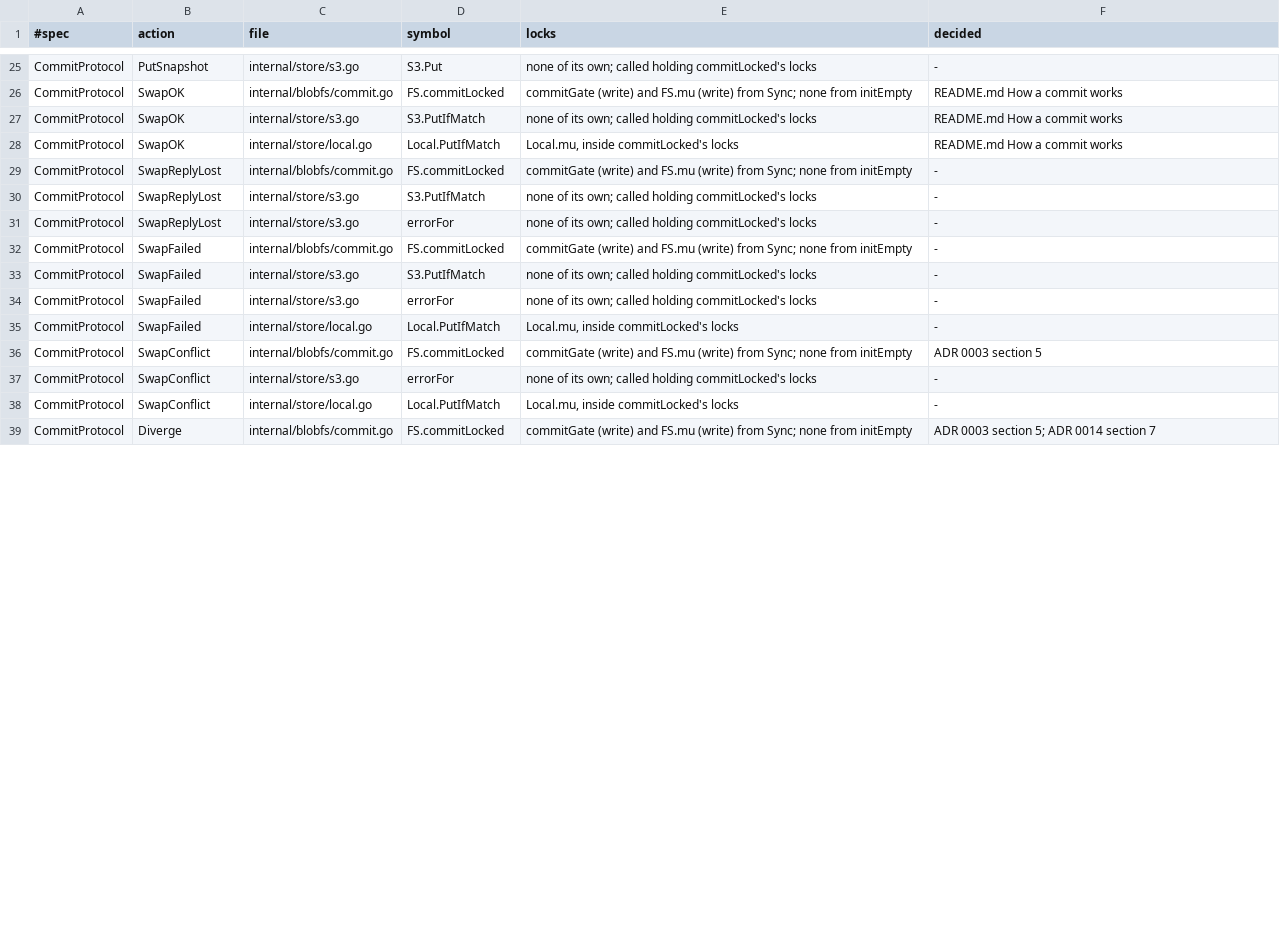
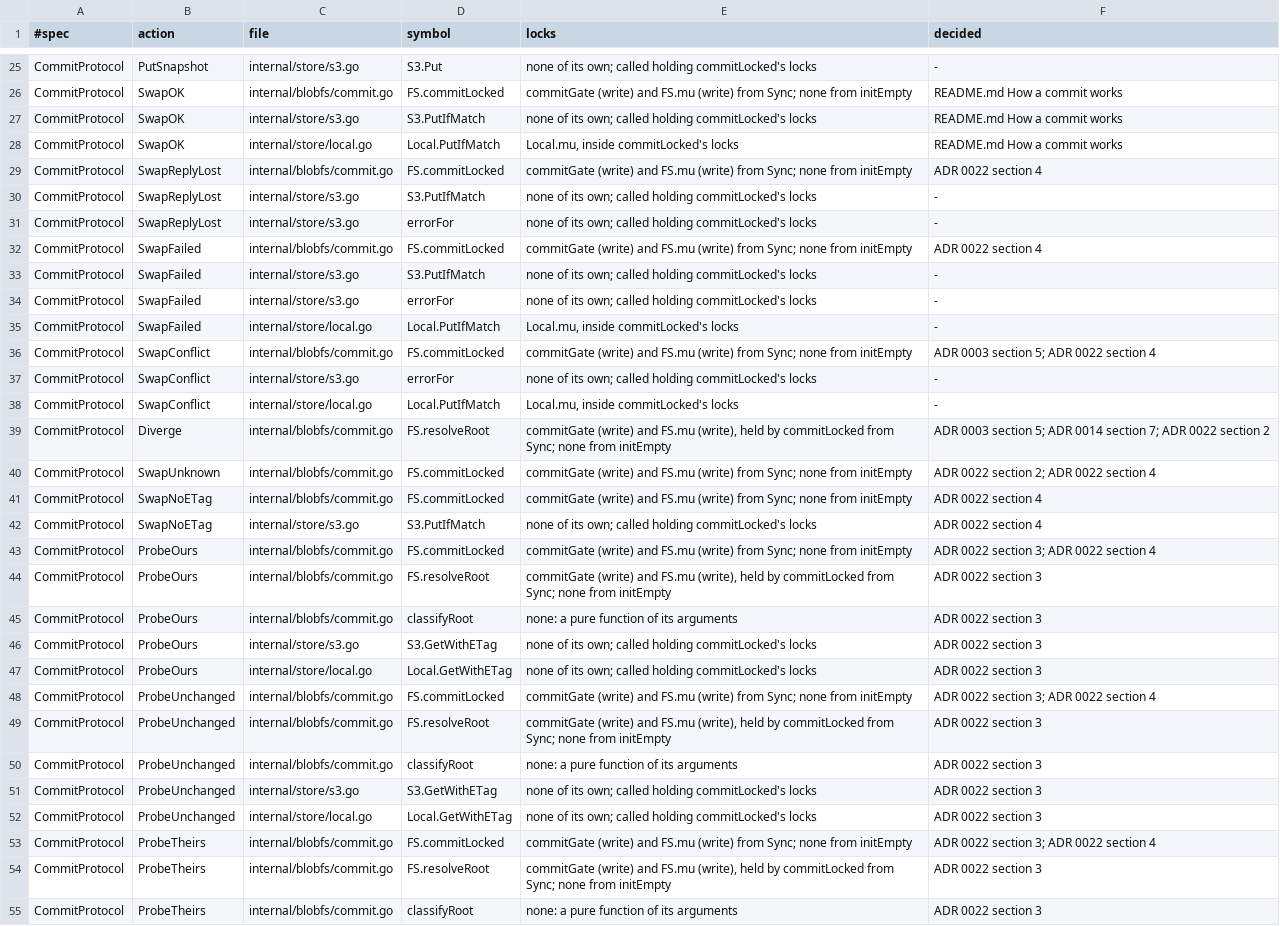
Before and after one commit to einot/StrataFS, a TSV file: docs/tla/trace.tsv, drawn as a sheet; only a part is shown, gaps mark what is left out; the diff covers the shown part only.

```diff
--- a/docs/tla/trace.tsv
+++ b/docs/tla/trace.tsv
@@ -28,6 +28,6 @@ CommitProtocol	SwapOK	internal/store/s3.go	S3.PutIfMatch	none of its own; called
 CommitProtocol	SwapOK	internal/store/local.go	Local.PutIfMatch	Local.mu, inside commitLocked's locks	README.md How a commit works
-CommitProtocol	SwapReplyLost	internal/blobfs/commit.go	FS.commitLocked	commitGate (write) and FS.mu (write) from Sync; none from initEmpty	-
+CommitProtocol	SwapReplyLost	internal/blobfs/commit.go	FS.commitLocked	commitGate (write) and FS.mu (write) from Sync; none from initEmpty	ADR 0022 section 4
 CommitProtocol	SwapReplyLost	internal/store/s3.go	S3.PutIfMatch	none of its own; called holding commitLocked's locks	-
 CommitProtocol	SwapReplyLost	internal/store/s3.go	errorFor	none of its own; called holding commitLocked's locks	-
-CommitProtocol	SwapFailed	internal/blobfs/commit.go	FS.commitLocked	commitGate (write) and FS.mu (write) from Sync; none from initEmpty	-
+CommitProtocol	SwapFailed	internal/blobfs/commit.go	FS.commitLocked	commitGate (write) and FS.mu (write) from Sync; none from initEmpty	ADR 0022 section 4
 CommitProtocol	SwapFailed	internal/store/s3.go	S3.PutIfMatch	none of its own; called holding commitLocked's locks	-
@@ -35,5 +35,21 @@ CommitProtocol	SwapFailed	internal/store/s3.go	errorFor	none of its own; called
 CommitProtocol	SwapFailed	internal/store/local.go	Local.PutIfMatch	Local.mu, inside commitLocked's locks	-
-CommitProtocol	SwapConflict	internal/blobfs/commit.go	FS.commitLocked	commitGate (write) and FS.mu (write) from Sync; none from initEmpty	ADR 0003 section 5
+CommitProtocol	SwapConflict	internal/blobfs/commit.go	FS.commitLocked	commitGate (write) and FS.mu (write) from Sync; none from initEmpty	ADR 0003 section 5; ADR 0022 section 4
 CommitProtocol	SwapConflict	internal/store/s3.go	errorFor	none of its own; called holding commitLocked's locks	-
 CommitProtocol	SwapConflict	internal/store/local.go	Local.PutIfMatch	Local.mu, inside commitLocked's locks	-
-CommitProtocol	Diverge	internal/blobfs/commit.go	FS.commitLocked	commitGate (write) and FS.mu (write) from Sync; none from initEmpty	ADR 0003 section 5; ADR 0014 section 7
+CommitProtocol	Diverge	internal/blobfs/commit.go	FS.resolveRoot	commitGate (write) and FS.mu (write), held by commitLocked from Sync; none from initEmpty	ADR 0003 section 5; ADR 0014 section 7; ADR 0022 section 2
+CommitProtocol	SwapUnknown	internal/blobfs/commit.go	FS.commitLocked	commitGate (write) and FS.mu (write) from Sync; none from initEmpty	ADR 0022 section 2; ADR 0022 section 4
+CommitProtocol	SwapNoETag	internal/blobfs/commit.go	FS.commitLocked	commitGate (write) and FS.mu (write) from Sync; none from initEmpty	ADR 0022 section 4
+CommitProtocol	SwapNoETag	internal/store/s3.go	S3.PutIfMatch	none of its own; called holding commitLocked's locks	ADR 0022 section 4
+CommitProtocol	ProbeOurs	internal/blobfs/commit.go	FS.commitLocked	commitGate (write) and FS.mu (write) from Sync; none from initEmpty	ADR 0022 section 3; ADR 0022 section 4
+CommitProtocol	ProbeOurs	internal/blobfs/commit.go	FS.resolveRoot	commitGate (write) and FS.mu (write), held by commitLocked from Sync; none from initEmpty	ADR 0022 section 3
+CommitProtocol	ProbeOurs	internal/blobfs/commit.go	classifyRoot	none: a pure function of its arguments	ADR 0022 section 3
+CommitProtocol	ProbeOurs	internal/store/s3.go	S3.GetWithETag	none of its own; called holding commitLocked's locks	ADR 0022 section 3
+CommitProtocol	ProbeOurs	internal/store/local.go	Local.GetWithETag	none of its own; called holding commitLocked's locks	ADR 0022 section 3
+CommitProtocol	ProbeUnchanged	internal/blobfs/commit.go	FS.commitLocked	commitGate (write) and FS.mu (write) from Sync; none from initEmpty	ADR 0022 section 3; ADR 0022 section 4
+CommitProtocol	ProbeUnchanged	internal/blobfs/commit.go	FS.resolveRoot	commitGate (write) and FS.mu (write), held by commitLocked from Sync; none from initEmpty	ADR 0022 section 3
+CommitProtocol	ProbeUnchanged	internal/blobfs/commit.go	classifyRoot	none: a pure function of its arguments	ADR 0022 section 3
+CommitProtocol	ProbeUnchanged	internal/store/s3.go	S3.GetWithETag	none of its own; called holding commitLocked's locks	ADR 0022 section 3
+CommitProtocol	ProbeUnchanged	internal/store/local.go	Local.GetWithETag	none of its own; called holding commitLocked's locks	ADR 0022 section 3
+CommitProtocol	ProbeTheirs	internal/blobfs/commit.go	FS.commitLocked	commitGate (write) and FS.mu (write) from Sync; none from initEmpty	ADR 0022 section 3; ADR 0022 section 4
+CommitProtocol	ProbeTheirs	internal/blobfs/commit.go	FS.resolveRoot	commitGate (write) and FS.mu (write), held by commitLocked from Sync; none from initEmpty	ADR 0022 section 3
+CommitProtocol	ProbeTheirs	internal/blobfs/commit.go	classifyRoot	none: a pure function of its arguments	ADR 0022 section 3
```
Also changed, not shown: 8 added rows and 1 edited cell elsewhere in this file, docs/tla/manifest.tsv, 23 other files.
